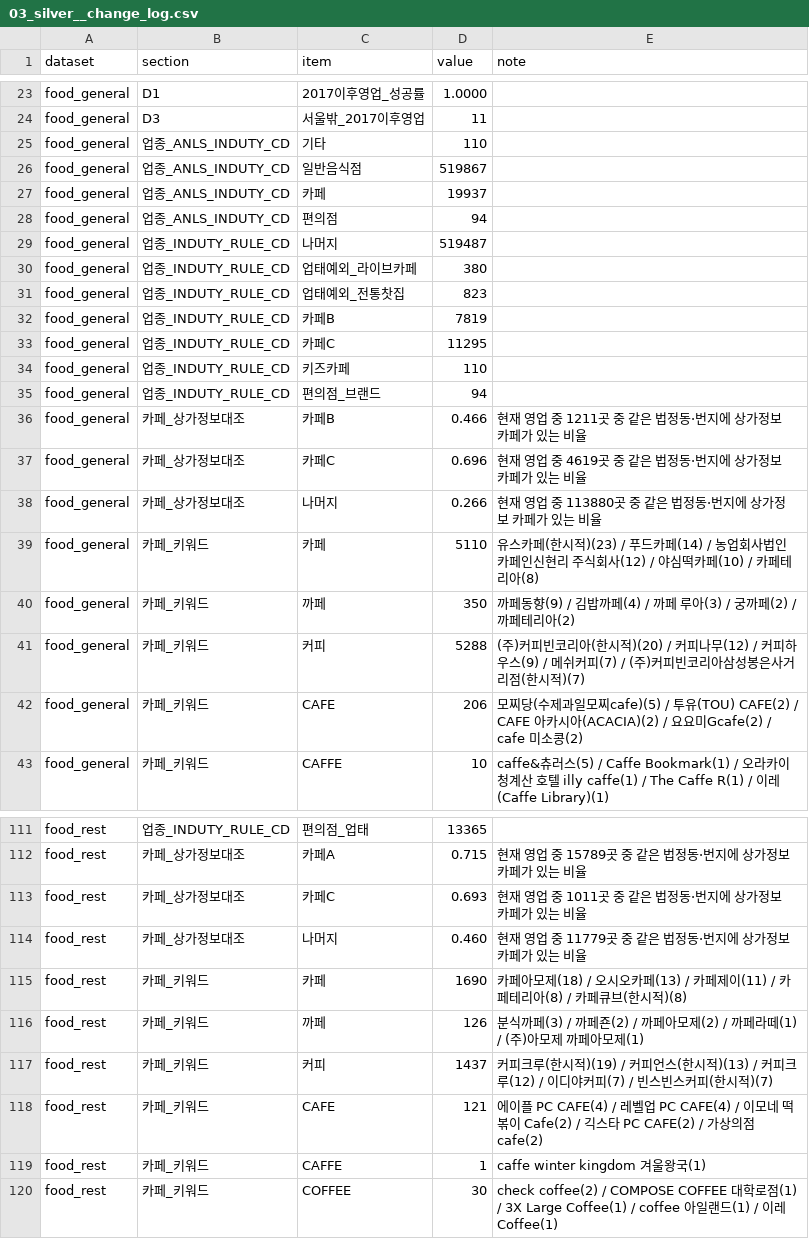
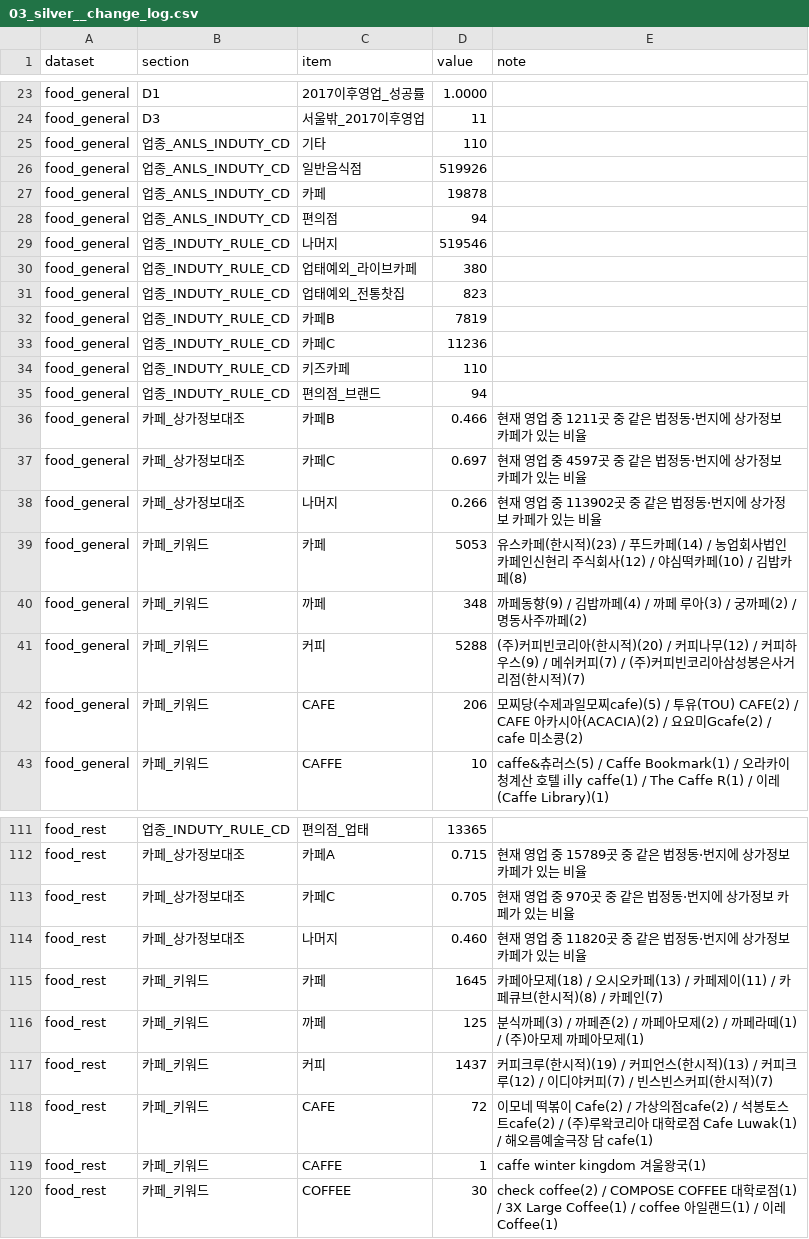
Before and after one commit to encore-ai-campus/mlo-03-p2-team1, a CSV file: report/silver/03_silver__change_log.csv, drawn as a sheet; only a part is shown, gaps mark what is left out; the diff covers the shown part only.

```diff
--- a/report/silver/03_silver__change_log.csv
+++ b/report/silver/03_silver__change_log.csv
@@ -25,6 +25,6 @@ food_general,D3,서울밖_2017이후영업,11,
 food_general,업종_ANLS_INDUTY_CD,기타,110,
-food_general,업종_ANLS_INDUTY_CD,일반음식점,519867,
-food_general,업종_ANLS_INDUTY_CD,카페,19937,
+food_general,업종_ANLS_INDUTY_CD,일반음식점,519926,
+food_general,업종_ANLS_INDUTY_CD,카페,19878,
 food_general,업종_ANLS_INDUTY_CD,편의점,94,
-food_general,업종_INDUTY_RULE_CD,나머지,519487,
+food_general,업종_INDUTY_RULE_CD,나머지,519546,
 food_general,업종_INDUTY_RULE_CD,업태예외_라이브카페,380,
@@ -32,3 +32,3 @@ food_general,업종_INDUTY_RULE_CD,업태예외_전통찻집,823,
 food_general,업종_INDUTY_RULE_CD,카페B,7819,
-food_general,업종_INDUTY_RULE_CD,카페C,11295,
+food_general,업종_INDUTY_RULE_CD,카페C,11236,
 food_general,업종_INDUTY_RULE_CD,키즈카페,110,
@@ -36,6 +36,6 @@ food_general,업종_INDUTY_RULE_CD,편의점_브랜드,94,
 food_general,카페_상가정보대조,카페B,0.466,현재 영업 중 1211곳 중 같은 법정동·번지에 상가정보 카페가 있는 비율
-food_general,카페_상가정보대조,카페C,0.696,현재 영업 중 4619곳 중 같은 법정동·번지에 상가정보 카페가 있는 비율
-food_general,카페_상가정보대조,나머지,0.266,현재 영업 중 113880곳 중 같은 법정동·번지에 상가정보 카페가 있는 비율
-food_general,카페_키워드,카페,5110,유스카페(한시적)(23) / 푸드카페(14) / 농업회사법인 카페인신현리 주식회사(12) / 야심떡카페(10) / 카페테리아(8)
-food_general,카페_키워드,까페,350,까페동향(9) / 김밥까페(4) / 까페 루아(3) / 궁까페(2) / 까페테리아(2)
+food_general,카페_상가정보대조,카페C,0.697,현재 영업 중 4597곳 중 같은 법정동·번지에 상가정보 카페가 있는 비율
+food_general,카페_상가정보대조,나머지,0.266,현재 영업 중 113902곳 중 같은 법정동·번지에 상가정보 카페가 있는 비율
+food_general,카페_키워드,카페,5053,유스카페(한시적)(23) / 푸드카페(14) / 농업회사법인 카페인신현리 주식회사(12) / 야심떡카페(10) / 김밥카페(8)
+food_general,카페_키워드,까페,348,까페동향(9) / 김밥까페(4) / 까페 루아(3) / 궁까페(2) / 명동사주까페(2)
 food_general,카페_키워드,커피,5288,(주)커피빈코리아(한시적)(20) / 커피나무(12) / 커피하우스(9) / 메쉬커피(7) / (주)커피빈코리아삼성봉은사거리점(한시적)(7)
@@ -112,8 +112,8 @@ food_rest,업종_INDUTY_RULE_CD,편의점_업태,13365,
 food_rest,카페_상가정보대조,카페A,0.715,현재 영업 중 15789곳 중 같은 법정동·번지에 상가정보 카페가 있는 비율
-food_rest,카페_상가정보대조,카페C,0.693,현재 영업 중 1011곳 중 같은 법정동·번지에 상가정보 카페가 있는 비율
-food_rest,카페_상가정보대조,나머지,0.460,현재 영업 중 11779곳 중 같은 법정동·번지에 상가정보 카페가 있는 비율
-food_rest,카페_키워드,카페,1690,카페아모제(18) / 오시오카페(13) / 카페제이(11) / 카페테리아(8) / 카페큐브(한시적)(8)
-food_rest,카페_키워드,까페,126,분식까페(3) / 까페죤(2) / 까페아모제(2) / 까페라떼(1) / (주)아모제 까페아모제(1)
+food_rest,카페_상가정보대조,카페C,0.705,현재 영업 중 970곳 중 같은 법정동·번지에 상가정보 카페가 있는 비율
+food_rest,카페_상가정보대조,나머지,0.460,현재 영업 중 11820곳 중 같은 법정동·번지에 상가정보 카페가 있는 비율
+food_rest,카페_키워드,카페,1645,카페아모제(18) / 오시오카페(13) / 카페제이(11) / 카페큐브(한시적)(8) / 카페인(7)
+food_rest,카페_키워드,까페,125,분식까페(3) / 까페죤(2) / 까페아모제(2) / 까페라떼(1) / (주)아모제 까페아모제(1)
 food_rest,카페_키워드,커피,1437,커피크루(한시적)(19) / 커피언스(한시적)(13) / 커피크루(12) / 이디야커피(7) / 빈스빈스커피(한시적)(7)
-food_rest,카페_키워드,CAFE,121,에이플 PC CAFE(4) / 레벨업 PC CAFE(4) / 이모네 떡볶이 Cafe(2) / 긱스타 PC CAFE(2) / 가상의점cafe(2)
+food_rest,카페_키워드,CAFE,72,이모네 떡볶이 Cafe(2) / 가상의점cafe(2) / 석봉토스트cafe(2) / (주)루왁코리아 대학로점 Cafe Luwak(1) / 해오름예술극장 담 cafe(1)
 food_rest,카페_키워드,CAFFE,1,caffe winter kingdom 겨울왕국(1)
```
Also changed, not shown: 4 edited cells elsewhere in this file, metadata/cln_induty_rule.csv, report/silver/03_silver__manifest.csv, 6 other files.
